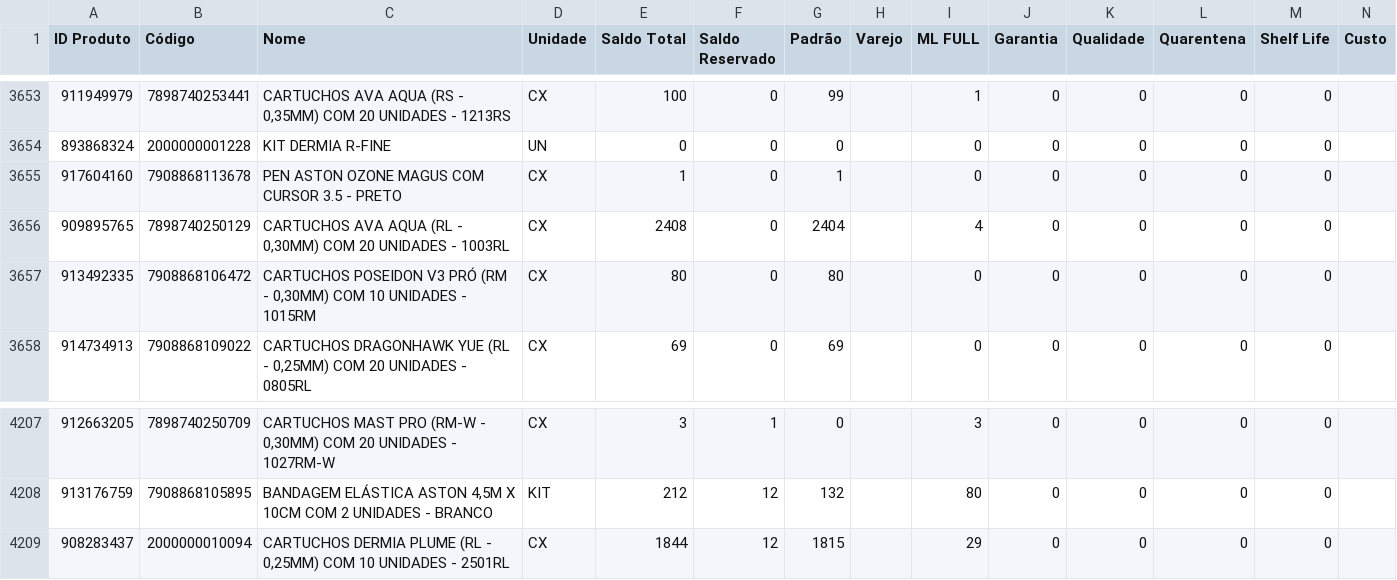
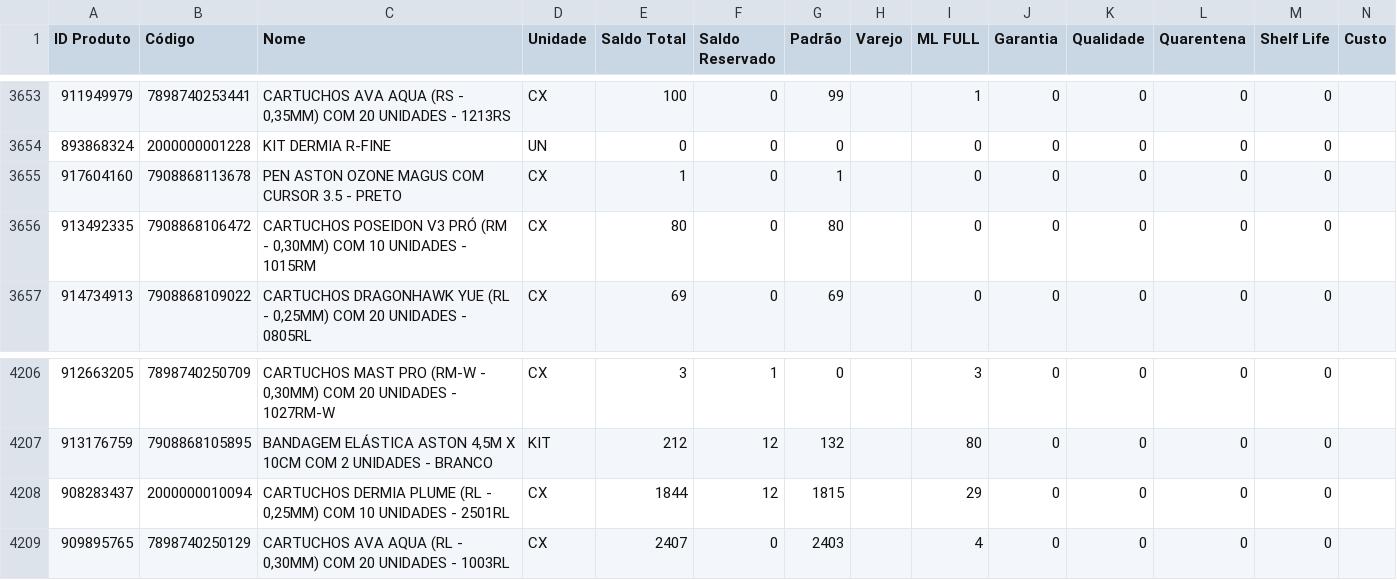
Before and after one commit to JhonatanAlmeida02/Pdg-Tiny-Importacoes, a CSV file: TB_bases/Tb_BaseEstoque_Tiny.csv, drawn as a sheet; only a part is shown, gaps mark what is left out; removed rows and columns are numbered as before the commit, all else as after; the diff names each change by its address in the sheet, - before the commit and + after, or states it on an @@ line.

```diff
--- a/TB_bases/Tb_BaseEstoque_Tiny.csv
+++ b/TB_bases/Tb_BaseEstoque_Tiny.csv
-row 3656: 909895765 | 7898740250129 | CARTUCHOS AVA AQUA (RL - 0,30MM) COM 20 UNIDADES - 1003RL | CX | 2408 | 0 | 2404 |  | 4 | 0 | 0 | 0 | 0
+row 4209: 909895765 | 7898740250129 | CARTUCHOS AVA AQUA (RL - 0,30MM) COM 20 UNIDADES - 1003RL | CX | 2407 | 0 | 2403 |  | 4 | 0 | 0 | 0 | 0
```
Also changed, not shown: 1 other file.
